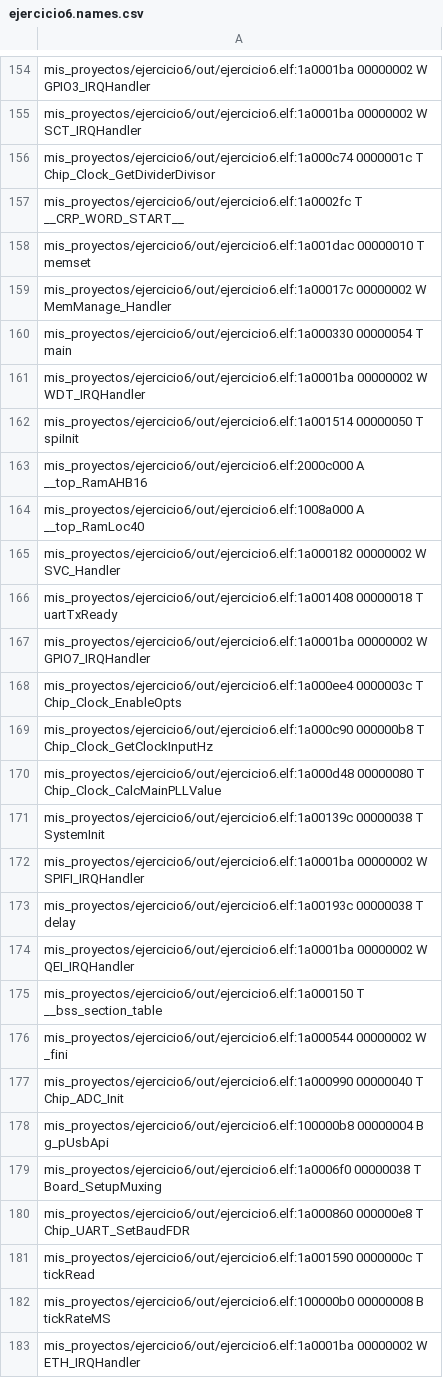
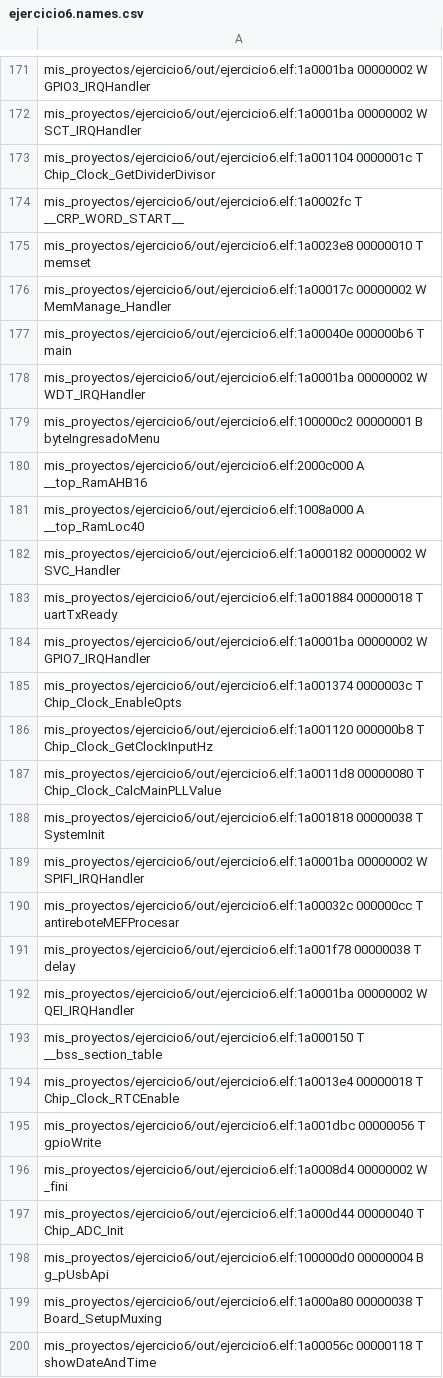
Before and after one commit to martinch14/cese_pdm, a CSV file: ejercicio6/out/ejercicio6.names.csv, drawn as a sheet; only a part is shown, gaps mark what is left out; the shorter side is filled out with more unchanged rows; the diff covers the shown part only.

Commit message:
agrego antirebote

```diff
--- a/ejercicio6/out/ejercicio6.names.csv
+++ b/ejercicio6/out/ejercicio6.names.csv
@@ -155,9 +172,9 @@ mis_proyectos/ejercicio6/out/ejercicio6.elf:1a0001ba 00000002 W GPIO3_IRQHandler
 mis_proyectos/ejercicio6/out/ejercicio6.elf:1a0001ba 00000002 W SCT_IRQHandler
-mis_proyectos/ejercicio6/out/ejercicio6.elf:1a000c74 0000001c T Chip_Clock_GetDividerDivisor
+mis_proyectos/ejercicio6/out/ejercicio6.elf:1a001104 0000001c T Chip_Clock_GetDividerDivisor
 mis_proyectos/ejercicio6/out/ejercicio6.elf:1a0002fc T __CRP_WORD_START__
-mis_proyectos/ejercicio6/out/ejercicio6.elf:1a001dac 00000010 T memset
+mis_proyectos/ejercicio6/out/ejercicio6.elf:1a0023e8 00000010 T memset
 mis_proyectos/ejercicio6/out/ejercicio6.elf:1a00017c 00000002 W MemManage_Handler
-mis_proyectos/ejercicio6/out/ejercicio6.elf:1a000330 00000054 T main
+mis_proyectos/ejercicio6/out/ejercicio6.elf:1a00040e 000000b6 T main
 mis_proyectos/ejercicio6/out/ejercicio6.elf:1a0001ba 00000002 W WDT_IRQHandler
-mis_proyectos/ejercicio6/out/ejercicio6.elf:1a001514 00000050 T spiInit
+mis_proyectos/ejercicio6/out/ejercicio6.elf:100000c2 00000001 B byteIngresadoMenu
 mis_proyectos/ejercicio6/out/ejercicio6.elf:2000c000 A __top_RamAHB16
@@ -165,18 +182,19 @@ mis_proyectos/ejercicio6/out/ejercicio6.elf:1008a000 A __top_RamLoc40
 mis_proyectos/ejercicio6/out/ejercicio6.elf:1a000182 00000002 W SVC_Handler
-mis_proyectos/ejercicio6/out/ejercicio6.elf:1a001408 00000018 T uartTxReady
+mis_proyectos/ejercicio6/out/ejercicio6.elf:1a001884 00000018 T uartTxReady
 mis_proyectos/ejercicio6/out/ejercicio6.elf:1a0001ba 00000002 W GPIO7_IRQHandler
-mis_proyectos/ejercicio6/out/ejercicio6.elf:1a000ee4 0000003c T Chip_Clock_EnableOpts
-mis_proyectos/ejercicio6/out/ejercicio6.elf:1a000c90 000000b8 T Chip_Clock_GetClockInputHz
-mis_proyectos/ejercicio6/out/ejercicio6.elf:1a000d48 00000080 T Chip_Clock_CalcMainPLLValue
-mis_proyectos/ejercicio6/out/ejercicio6.elf:1a00139c 00000038 T SystemInit
+mis_proyectos/ejercicio6/out/ejercicio6.elf:1a001374 0000003c T Chip_Clock_EnableOpts
+mis_proyectos/ejercicio6/out/ejercicio6.elf:1a001120 000000b8 T Chip_Clock_GetClockInputHz
+mis_proyectos/ejercicio6/out/ejercicio6.elf:1a0011d8 00000080 T Chip_Clock_CalcMainPLLValue
+mis_proyectos/ejercicio6/out/ejercicio6.elf:1a001818 00000038 T SystemInit
 mis_proyectos/ejercicio6/out/ejercicio6.elf:1a0001ba 00000002 W SPIFI_IRQHandler
-mis_proyectos/ejercicio6/out/ejercicio6.elf:1a00193c 00000038 T delay
+mis_proyectos/ejercicio6/out/ejercicio6.elf:1a00032c 000000cc T antireboteMEFProcesar
+mis_proyectos/ejercicio6/out/ejercicio6.elf:1a001f78 00000038 T delay
 mis_proyectos/ejercicio6/out/ejercicio6.elf:1a0001ba 00000002 W QEI_IRQHandler
 mis_proyectos/ejercicio6/out/ejercicio6.elf:1a000150 T __bss_section_table
-mis_proyectos/ejercicio6/out/ejercicio6.elf:1a000544 00000002 W _fini
-mis_proyectos/ejercicio6/out/ejercicio6.elf:1a000990 00000040 T Chip_ADC_Init
-mis_proyectos/ejercicio6/out/ejercicio6.elf:100000b8 00000004 B g_pUsbApi
-mis_proyectos/ejercicio6/out/ejercicio6.elf:1a0006f0 00000038 T Board_SetupMuxing
-mis_proyectos/ejercicio6/out/ejercicio6.elf:1a000860 000000e8 T Chip_UART_SetBaudFDR
-mis_proyectos/ejercicio6/out/ejercicio6.elf:1a001590 0000000c T tickRead
-mis_proyectos/ejercicio6/out/ejercicio6.elf:100000b0 00000008 B tickRateMS
+mis_proyectos/ejercicio6/out/ejercicio6.elf:1a0013e4 00000018 T Chip_Clock_RTCEnable
+mis_proyectos/ejercicio6/out/ejercicio6.elf:1a001dbc 00000056 T gpioWrite
+mis_proyectos/ejercicio6/out/ejercicio6.elf:1a0008d4 00000002 W _fini
+mis_proyectos/ejercicio6/out/ejercicio6.elf:1a000d44 00000040 T Chip_ADC_Init
+mis_proyectos/ejercicio6/out/ejercicio6.elf:100000d0 00000004 B g_pUsbApi
+mis_proyectos/ejercicio6/out/ejercicio6.elf:1a000a80 00000038 T Board_SetupMuxing
+mis_proyectos/ejercicio6/out/ejercicio6.elf:1a00056c 00000118 T showDateAndTime
```
Also changed, not shown: 31 added rows, 4 removed rows and 112 edited cells elsewhere in this file, 26 other files.
